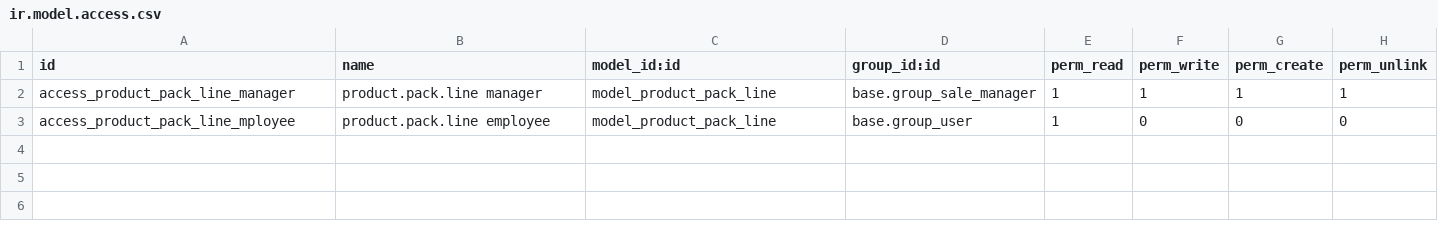
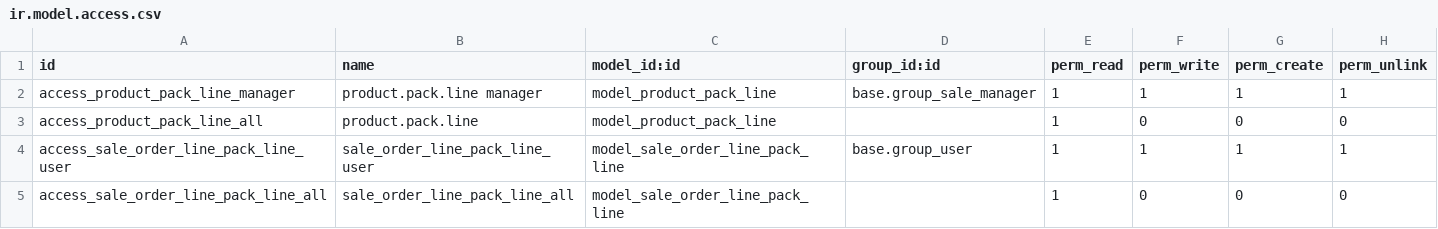
Before and after one commit to brain-tec/product-pack, a CSV file: product_pack/security/ir.model.access.csv, drawn as a sheet; the diff names each change by its address in the sheet, - before the commit and + after, or states it on an @@ line.

Commit message:
[IMP/FIX] product pack
IMP product pack to support surveyor packs

IMP pack description

IMP add product pack standar functionality for v8 and general improvements

IMP discounts and portal distributors permissions

FIX product_pack license and author

FIX prod pack available

IMP pack to restrict company in products

FIX pack company restriction

```diff
--- a/product_pack/security/ir.model.access.csv
+++ b/product_pack/security/ir.model.access.csv
-A3 (id): access_product_pack_line_mployee
+A3 (id): access_product_pack_line_all
-B3 (name): product.pack.line employee
+B3 (name): product.pack.line
-D3 (group_id:id): base.group_user
+D3 (group_id:id): (empty)
+row 4: access_sale_order_line_pack_line_user | sale_order_line_pack_line_user | model_sale_order_line_pack_line | base.group_user | 1 | 1 | 1 | 1
+row 5: access_sale_order_line_pack_line_all | sale_order_line_pack_line_all | model_sale_order_line_pack_line |  | 1 | 0 | 0 | 0
```
Also changed, not shown: 13 other files.
